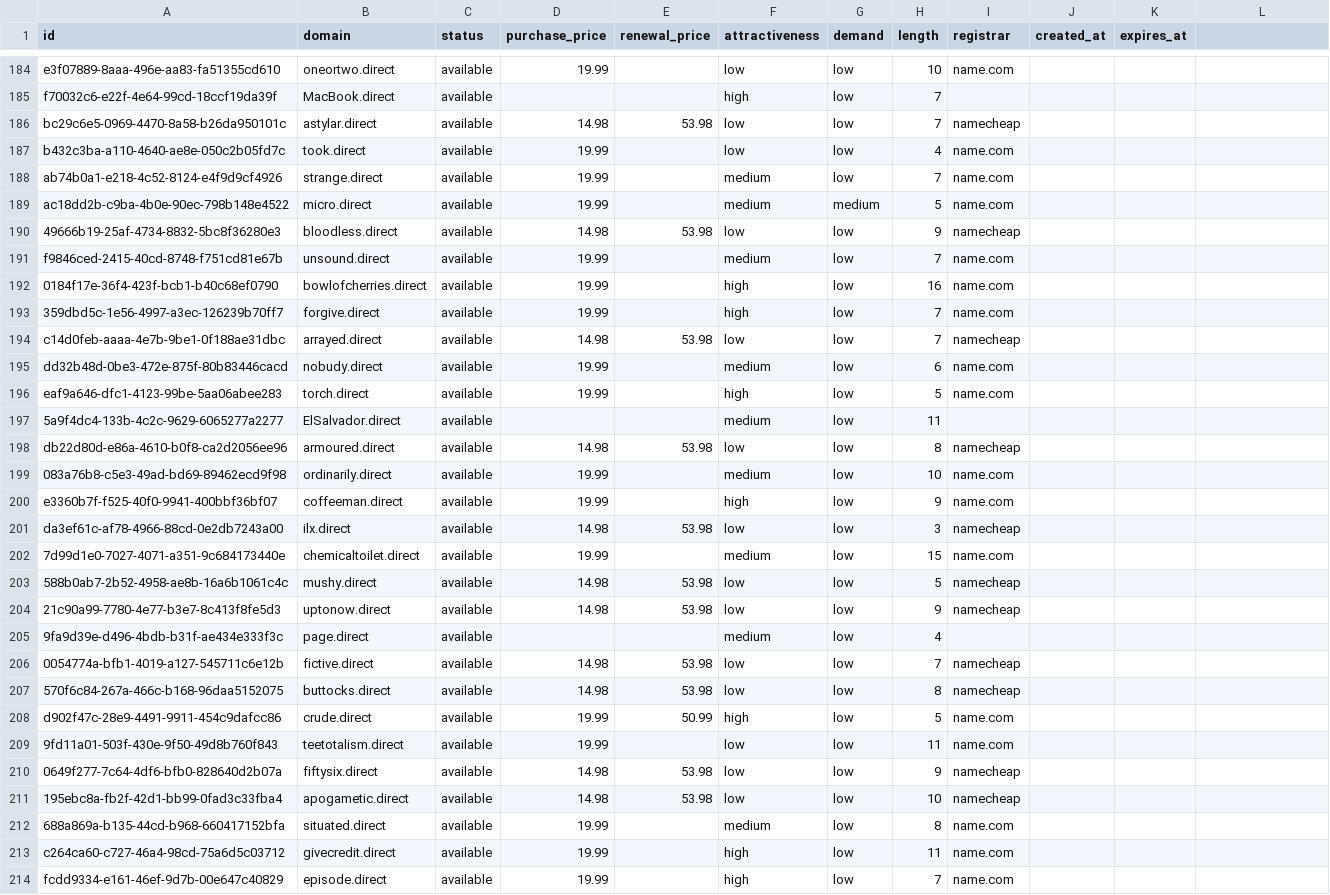
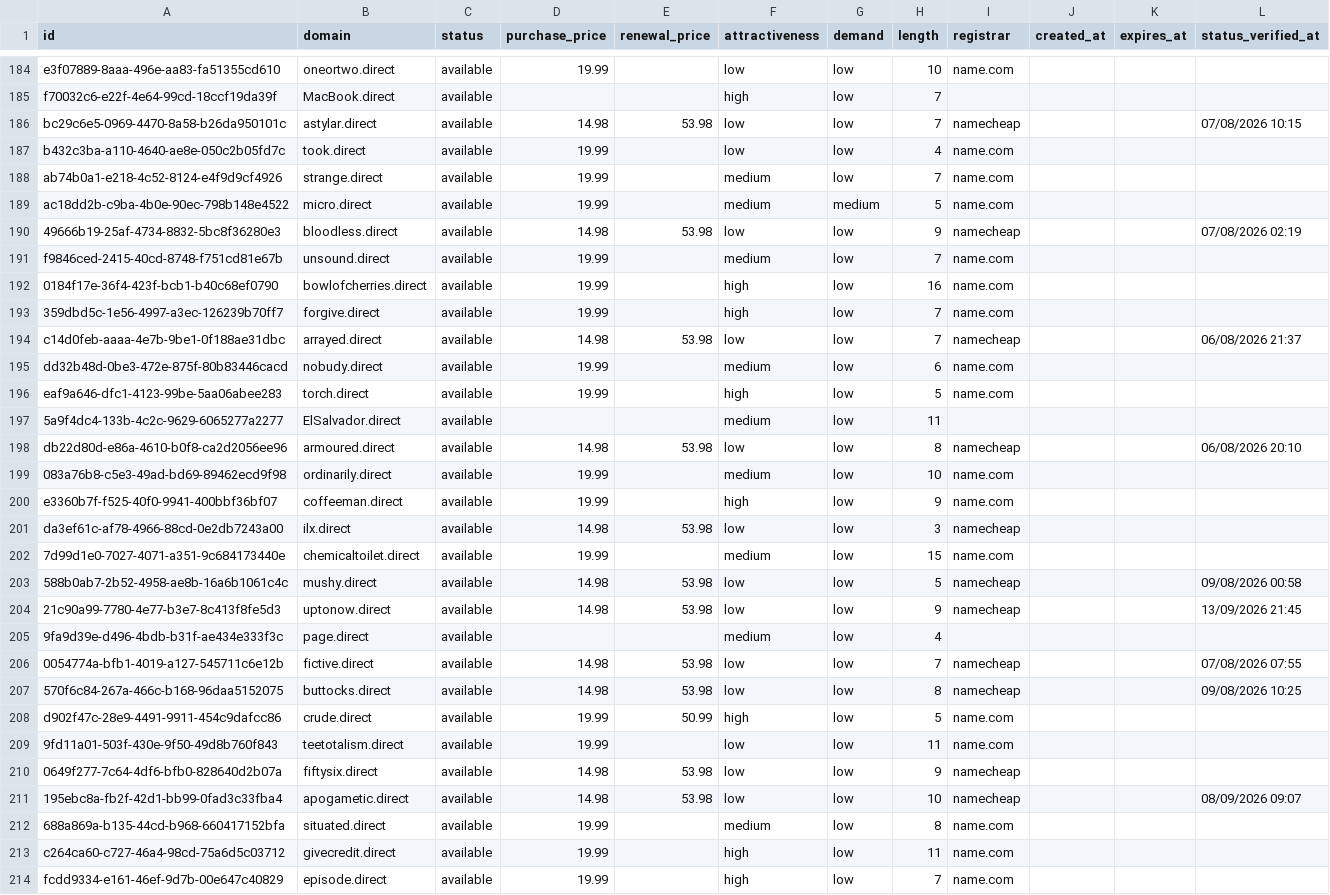
Before and after one commit to UniqueDomains/direct-oneword-domains, a CSV file: direct.csv, drawn as a sheet; only a part is shown, gaps mark what is left out; the diff covers the shown part only.

```diff
--- a/direct.csv
+++ b/direct.csv
@@ -1 +1 @@
-id,domain,status,purchase_price,renewal_price,attractiveness,demand,length,registrar,created_at,expires_at
+id,domain,status,purchase_price,renewal_price,attractiveness,demand,length,registrar,created_at,expires_at,status_verified_at
@@ -186 +186 @@ f70032c6-e22f-4e64-99cd-18ccf19da39f,MacBook.direct,available,,,high,low,7,,,
-bc29c6e5-0969-4470-8a58-b26da950101c,astylar.direct,available,14.98,53.98,low,low,7,namecheap,,
+bc29c6e5-0969-4470-8a58-b26da950101c,astylar.direct,available,14.98,53.98,low,low,7,namecheap,,,07/08/2026 10:15
@@ -190 +190 @@ ac18dd2b-c9ba-4b0e-90ec-798b148e4522,micro.direct,available,19.99,,medium,medium
-49666b19-25af-4734-8832-5bc8f36280e3,bloodless.direct,available,14.98,53.98,low,low,9,namecheap,,
+49666b19-25af-4734-8832-5bc8f36280e3,bloodless.direct,available,14.98,53.98,low,low,9,namecheap,,,07/08/2026 02:19
@@ -194 +194 @@ f9846ced-2415-40cd-8748-f751cd81e67b,unsound.direct,available,19.99,,medium,low,
-c14d0feb-aaaa-4e7b-9be1-0f188ae31dbc,arrayed.direct,available,14.98,53.98,low,low,7,namecheap,,
+c14d0feb-aaaa-4e7b-9be1-0f188ae31dbc,arrayed.direct,available,14.98,53.98,low,low,7,namecheap,,,06/08/2026 21:37
@@ -198 +198 @@ eaf9a646-dfc1-4123-99be-5aa06abee283,torch.direct,available,19.99,,high,low,5,na
-db22d80d-e86a-4610-b0f8-ca2d2056ee96,armoured.direct,available,14.98,53.98,low,low,8,namecheap,,
+db22d80d-e86a-4610-b0f8-ca2d2056ee96,armoured.direct,available,14.98,53.98,low,low,8,namecheap,,,06/08/2026 20:10
@@ -203,2 +203,2 @@ da3ef61c-af78-4966-88cd-0e2db7243a00,ilx.direct,available,14.98,53.98,low,low,3,
-588b0ab7-2b52-4958-ae8b-16a6b1061c4c,mushy.direct,available,14.98,53.98,low,low,5,namecheap,,
-21c90a99-7780-4e77-b3e7-8c413f8fe5d3,uptonow.direct,available,14.98,53.98,low,low,9,namecheap,,
+588b0ab7-2b52-4958-ae8b-16a6b1061c4c,mushy.direct,available,14.98,53.98,low,low,5,namecheap,,,09/08/2026 00:58
+21c90a99-7780-4e77-b3e7-8c413f8fe5d3,uptonow.direct,available,14.98,53.98,low,low,9,namecheap,,,13/09/2026 21:45
@@ -206,2 +206,2 @@ da3ef61c-af78-4966-88cd-0e2db7243a00,ilx.direct,available,14.98,53.98,low,low,3,
-0054774a-bfb1-4019-a127-545711c6e12b,fictive.direct,available,14.98,53.98,low,low,7,namecheap,,
-570f6c84-267a-466c-b168-96daa5152075,buttocks.direct,available,14.98,53.98,low,low,8,namecheap,,
+0054774a-bfb1-4019-a127-545711c6e12b,fictive.direct,available,14.98,53.98,low,low,7,namecheap,,,07/08/2026 07:55
+570f6c84-267a-466c-b168-96daa5152075,buttocks.direct,available,14.98,53.98,low,low,8,namecheap,,,09/08/2026 10:25
@@ -211 +211 @@ d902f47c-28e9-4491-9911-454c9dafcc86,crude.direct,available,19.99,50.99,high,low
-195ebc8a-fb2f-42d1-bb99-0fad3c33fba4,apogametic.direct,available,14.98,53.98,low,low,10,namecheap,,
+195ebc8a-fb2f-42d1-bb99-0fad3c33fba4,apogametic.direct,available,14.98,53.98,low,low,10,namecheap,,,08/09/2026 09:07
```
Also changed, not shown: 145 edited cells elsewhere in this file, 6 other files.
